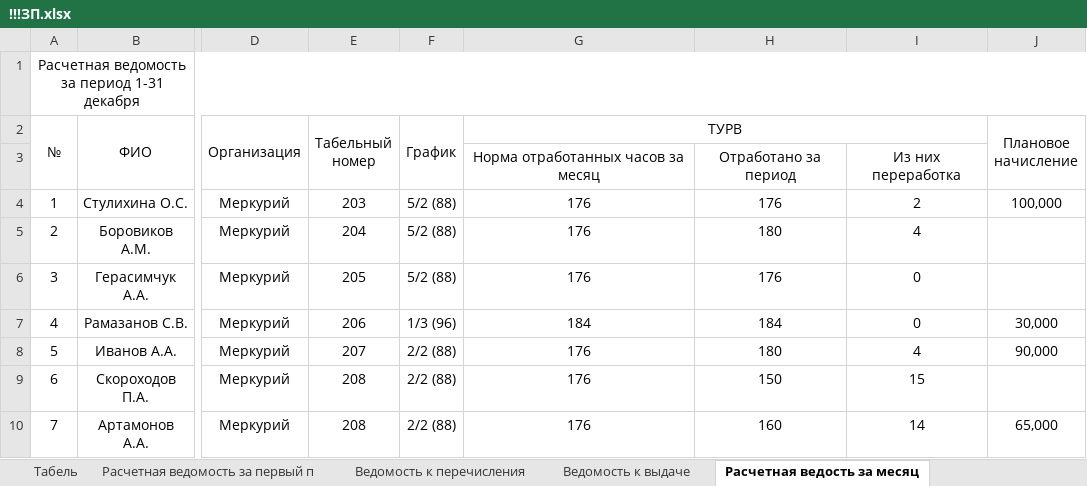
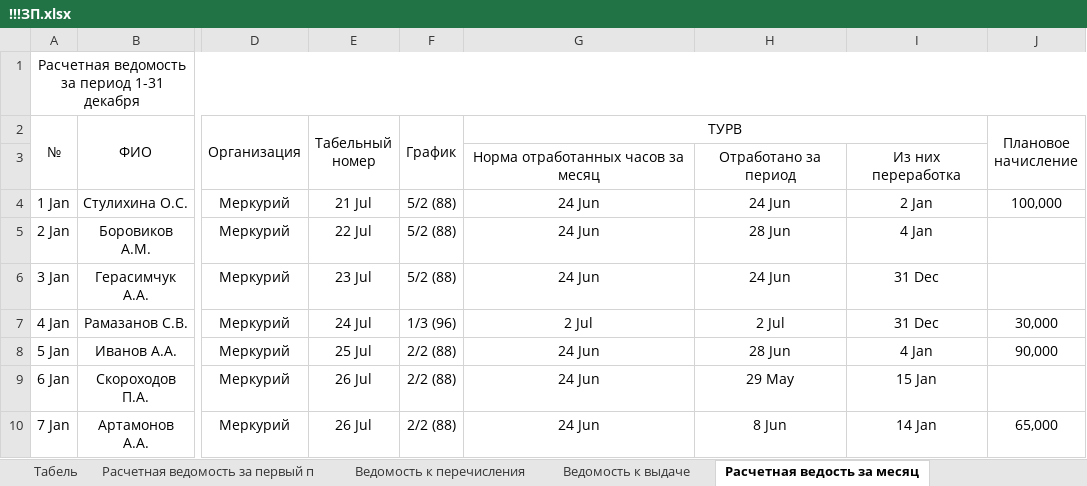
Before and after one commit to kujik/uchet, an Excel workbook: !!!ЗП.xlsx, sheet Расчетная ведость за месяц, drawn as a sheet; only a part is shown, gaps mark what is left out; values as stored, in another font and other column widths than the file's, no borders; the diff names each change by its address in the sheet, - before the commit and + after, or states it on an @@ line.

```diff
--- a/!!!ЗП.xlsx (sheet Расчетная ведость за месяц)
+++ b/!!!ЗП.xlsx (sheet Расчетная ведость за месяц)
-A4 (№): 1
+A4 (№): 1 Jan
-E4 (Табельный номер): 203
+E4 (Табельный номер): 21 Jul
-G4:G6 (ТУРВ): 176
+G4:G6 (ТУРВ): 24 Jun
-H4: 176
+H4: 24 Jun
-I4: 2
+I4: 2 Jan
-A5 (№): 2
+A5 (№): 2 Jan
-E5 (Табельный номер): 204
+E5 (Табельный номер): 22 Jul
-H5: 180
+H5: 28 Jun
-I5: 4
+I5: 4 Jan
-A6 (№): 3
+A6 (№): 3 Jan
-E6 (Табельный номер): 205
+E6 (Табельный номер): 23 Jul
-H6: 176
+H6: 24 Jun
-I6:I7: 0
+I6:I7: 31 Dec
-A7 (№): 4
+A7 (№): 4 Jan
-E7 (Табельный номер): 206
+E7 (Табельный номер): 24 Jul
-G7 (ТУРВ): 184
+G7 (ТУРВ): 2 Jul
-H7: 184
+H7: 2 Jul
-A8 (№): 5
+A8 (№): 5 Jan
-E8 (Табельный номер): 207
+E8 (Табельный номер): 25 Jul
-G8:G10 (ТУРВ): 176
+G8:G10 (ТУРВ): 24 Jun
-H8: 180
+H8: 28 Jun
-I8: 4
+I8: 4 Jan
-A9 (№): 6
+A9 (№): 6 Jan
-E9:E10 (Табельный номер): 208
+E9:E10 (Табельный номер): 26 Jul
-H9: 150
+H9: 29 May
-I9: 15
+I9: 15 Jan
-A10 (№): 7
+A10 (№): 7 Jan
-H10: 160
+H10: 8 Jun
-I10: 14
+I10: 14 Jan
```
Also changed, not shown: sheet Табель, sheet Расчетная ведомость за первый п, sheet Ведомость к перечисления, sheet Ведомость к выдаче, hidden cells, 30 other files.
